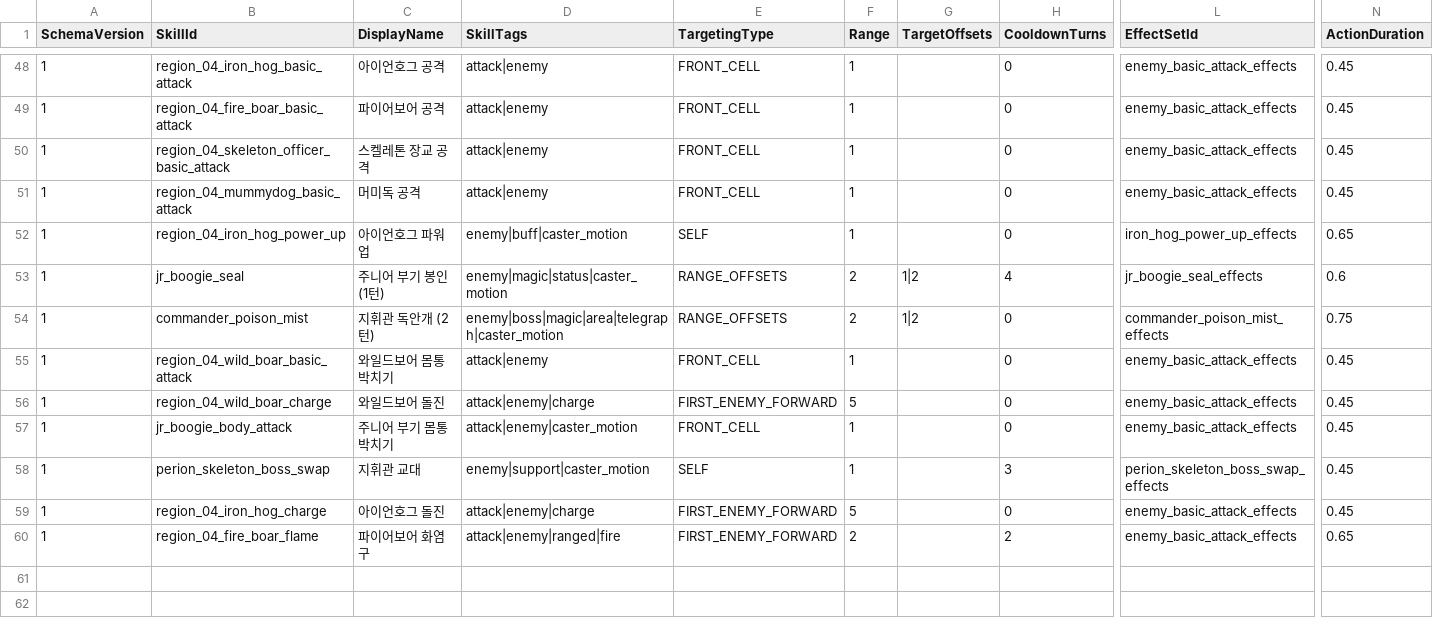
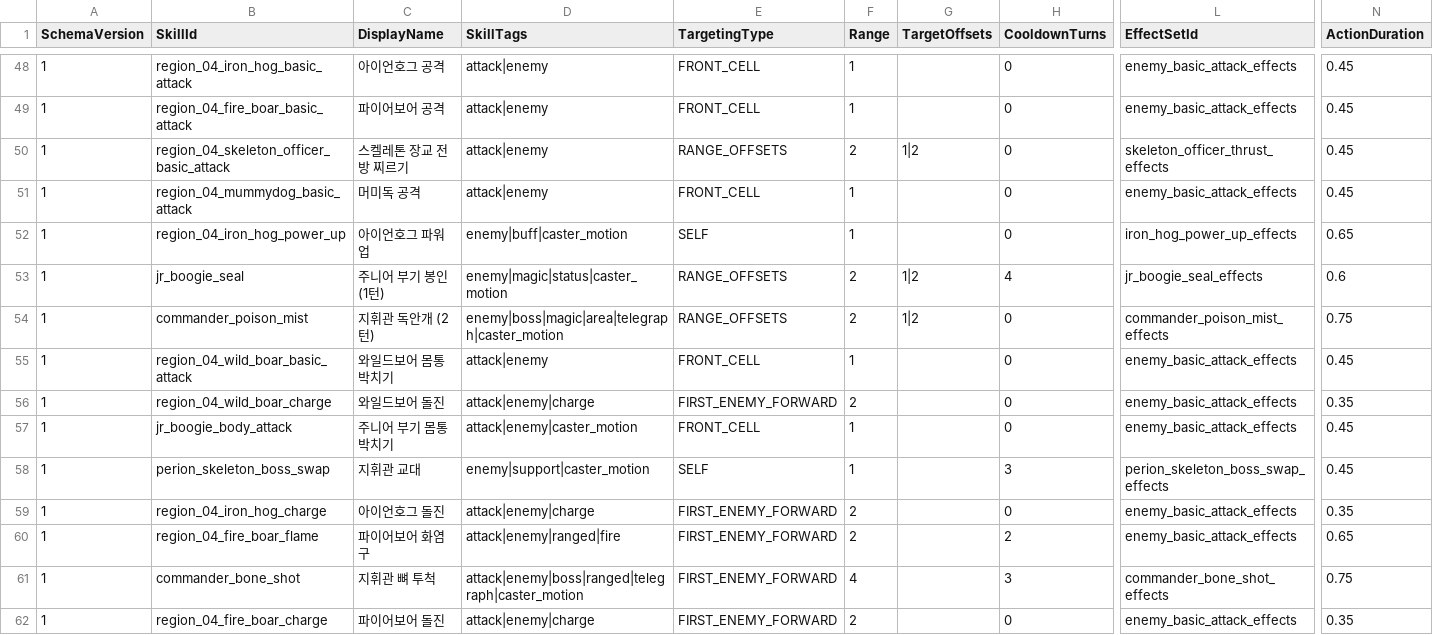
Before and after one commit to MagunMadown/MapleTactics, a CSV file: RootDesk/MyDesk/03_Data/EnemySkillDefinitions.csv, drawn as a sheet; only a part is shown, gaps mark what is left out; rows hold the shown columns only; the diff names each change by its address in the sheet, - before the commit and + after, or states it on an @@ line.

```diff
--- a/RootDesk/MyDesk/03_Data/EnemySkillDefinitions.csv
+++ b/RootDesk/MyDesk/03_Data/EnemySkillDefinitions.csv
-C50 (DisplayName): 스켈레톤 장교 공격
+C50 (DisplayName): 스켈레톤 장교 전방 찌르기
-E50 (TargetingType): FRONT_CELL
+E50 (TargetingType): RANGE_OFFSETS
-F50 (Range): 1
+F50 (Range): 2
-G50 (TargetOffsets): (empty)
+G50 (TargetOffsets): 1|2
-L50 (EffectSetId): enemy_basic_attack_effects
+L50 (EffectSetId): skeleton_officer_thrust_effects
-F56 (Range): 5
+F56 (Range): 2
-N56 (ActionDuration): 0.45
+N56 (ActionDuration): 0.35
-F59 (Range): 5
+F59 (Range): 2
-N59 (ActionDuration): 0.45
+N59 (ActionDuration): 0.35
+row 61: 1 | commander_bone_shot | 지휘관 뼈 투척 | attack|enemy|boss|ranged|telegraph|caster_motion | FIRST_ENEMY_FORWARD | 4 |  | 3 | commander_bone_shot_effects | 0.75
+row 62: 1 | region_04_fire_boar_charge | 파이어보어 돌진 | attack|enemy|charge | FIRST_ENEMY_FORWARD | 2 |  | 0 | enemy_basic_attack_effects | 0.35
```
Also changed, not shown: RootDesk/MyDesk/03_Data/EnemyImpactPresentations.csv, RootDesk/MyDesk/03_Data/EnemyPatternSteps.csv, 22 other files.
